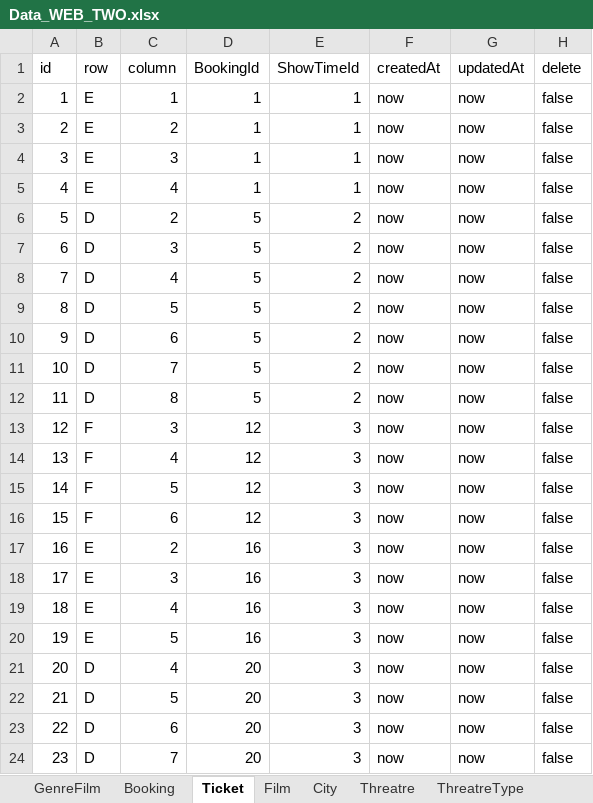
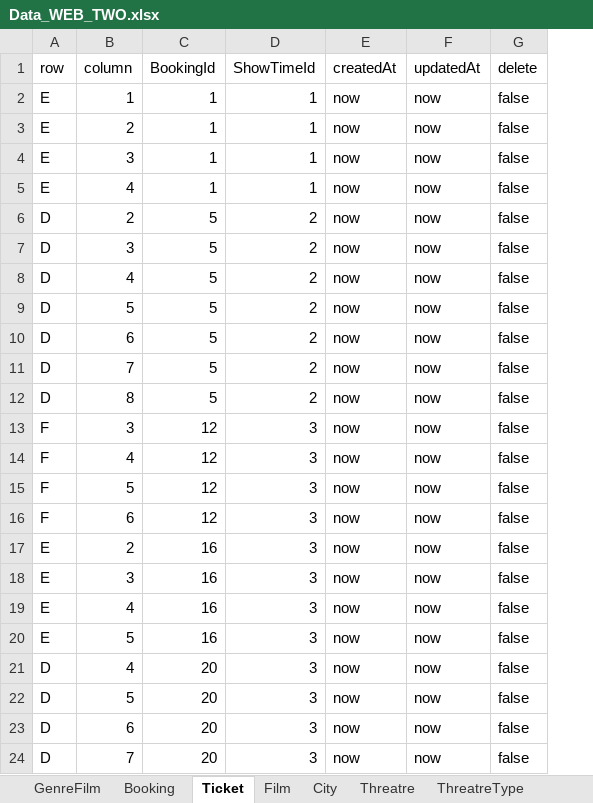
Before and after one commit to zt-hky/webtwodev, an Excel workbook: seeders/Data_WEB_TWO.xlsx, sheet Ticket, drawn as a sheet; values as stored, in another font and other column widths than the file's, no borders; the diff names each change by its address in the sheet, - before the commit and + after, or states it on an @@ line.

```diff
--- a/seeders/Data_WEB_TWO.xlsx (sheet Ticket)
+++ b/seeders/Data_WEB_TWO.xlsx (sheet Ticket)
-column A (id), rows 2-24: 1 | 2 | 3 | 4 | 5 | 6 | 7 | 8 | 9 | 10 | 11 | 12 | 13 | 14 | 15 | 16 | 17 | 18 | 19 | 20 | 21 | 22 | 23
```
Also changed, not shown: sheet ShowTime, sheet Booking, sheet GenreFilm, sheet City, sheet ThreatreType, sheet Threatre, 2 more sheets, other sheet tabs, 1 other file.
